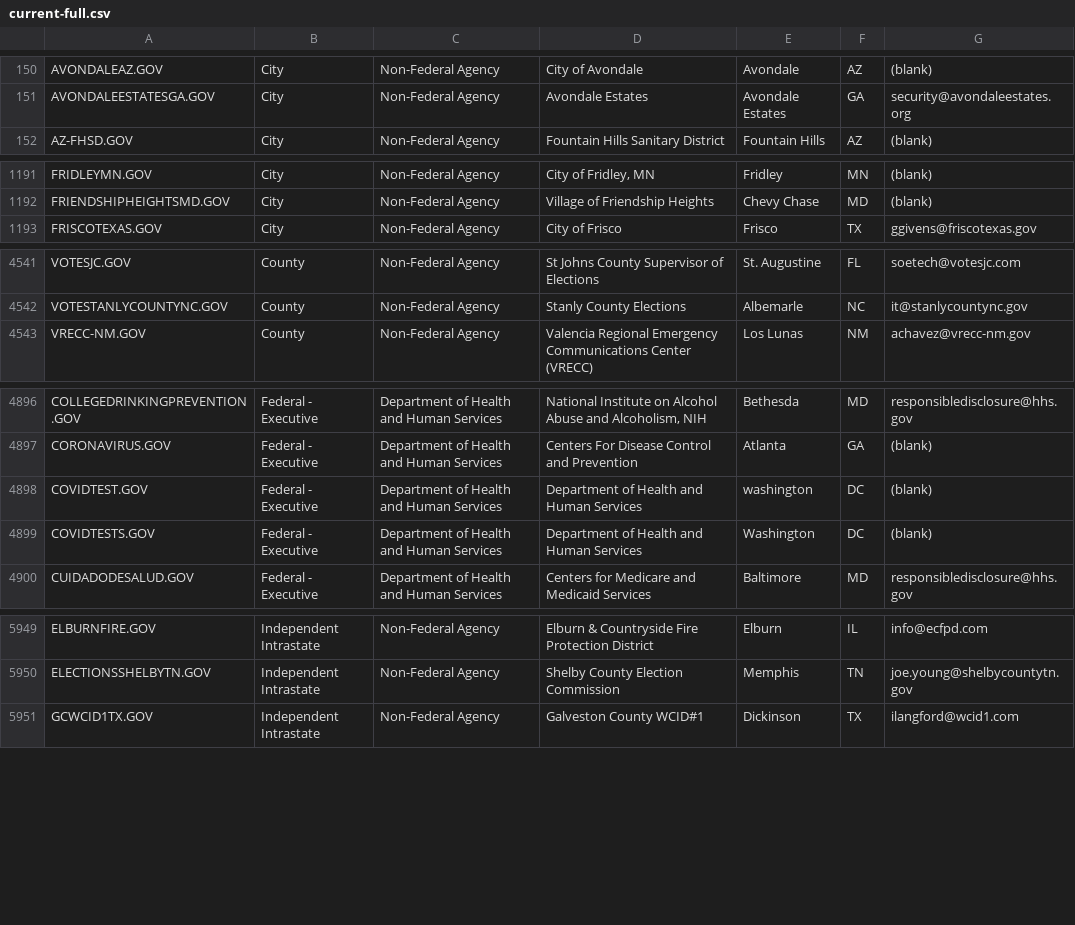
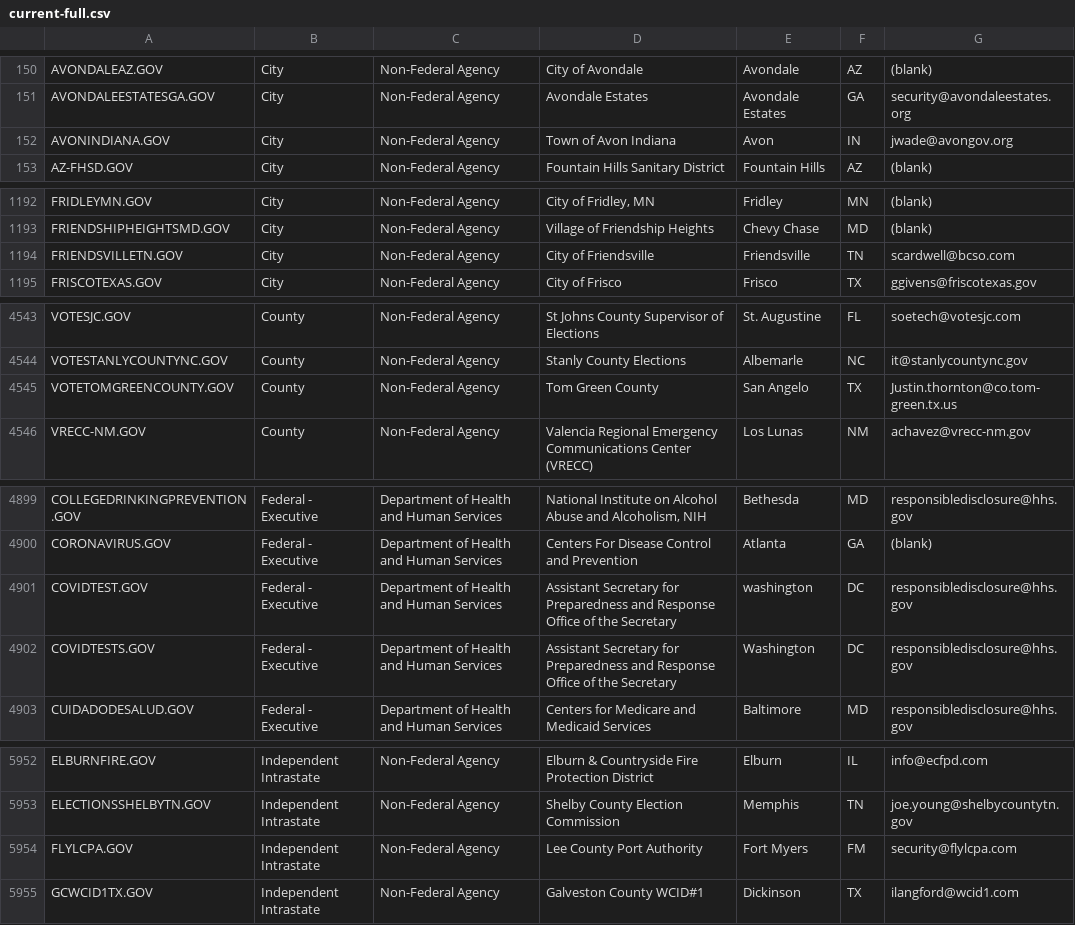
Before and after one commit to cisagov/dotgov-data, a CSV file: current-full.csv, drawn as a sheet; only a part is shown, gaps mark what is left out; the diff covers the shown part only.

Commit message:
Flat: latest data (2022-01-22T06:25:53.007Z) {   "date": "2022-01-22T06:25:53.007Z",   "files": [     {       "name": "current-federal.csv",       "deltaBytes": 111,       "source": "https://domains.dotgov.gov/dotgov-web/publicreports/current-federal"     },     {       "name": "current-full.csv",       "deltaBytes": 524,       "source": "https://domains.dotgov.gov/dotgov-web/publicreports/current-full"     }   ] }

```diff
--- a/current-full.csv
+++ b/current-full.csv
@@ -151,2 +151,3 @@ AVONDALEAZ.GOV,City,Non-Federal Agency,City of Avondale,Avondale,AZ,(blank)
 AVONDALEESTATESGA.GOV,City,Non-Federal Agency,Avondale Estates,Avondale Estates,GA,security@avondaleestates.org
+AVONINDIANA.GOV,City,Non-Federal Agency,Town of Avon Indiana,Avon,IN,jwade@avongov.org
 AZ-FHSD.GOV,City,Non-Federal Agency,Fountain Hills Sanitary District,Fountain Hills,AZ,(blank)
@@ -1192,2 +1193,3 @@ FRIDLEYMN.GOV,City,Non-Federal Agency,"City of Fridley, MN",Fridley,MN,(blank)
 FRIENDSHIPHEIGHTSMD.GOV,City,Non-Federal Agency,Village of Friendship Heights,Chevy Chase,MD,(blank)
+FRIENDSVILLETN.GOV,City,Non-Federal Agency,City of Friendsville,Friendsville,TN,scardwell@bcso.com
 FRISCOTEXAS.GOV,City,Non-Federal Agency,City of Frisco,Frisco,TX,ggivens@friscotexas.gov
@@ -4542,2 +4544,3 @@ VOTESJC.GOV,County,Non-Federal Agency,St Johns County Supervisor of Elections,St
 VOTESTANLYCOUNTYNC.GOV,County,Non-Federal Agency,Stanly County Elections,Albemarle,NC,it@stanlycountync.gov
+VOTETOMGREENCOUNTY.GOV,County,Non-Federal Agency,Tom Green County,San Angelo,TX,Justin.thornton@co.tom-green.tx.us
 VRECC-NM.GOV,County,Non-Federal Agency,Valencia Regional Emergency Communications Center (VRECC),Los Lunas,NM,achavez@vrecc-nm.gov
@@ -4897,4 +4900,4 @@ COLLEGEDRINKINGPREVENTION.GOV,Federal - Executive,Department of Health and Human
 CORONAVIRUS.GOV,Federal - Executive,Department of Health and Human Services,Centers For Disease Control and Prevention,Atlanta,GA,(blank)
-COVIDTEST.GOV,Federal - Executive,Department of Health and Human Services,Department of Health and Human Services,washington,DC,(blank)
-COVIDTESTS.GOV,Federal - Executive,Department of Health and Human Services,Department of Health and Human Services ,Washington,DC,(blank)
+COVIDTEST.GOV,Federal - Executive,Department of Health and Human Services,Assistant Secretary for Preparedness and Response Office of the Secretary,washington,DC,responsibledisclosure@hhs.gov
+COVIDTESTS.GOV,Federal - Executive,Department of Health and Human Services,Assistant Secretary for Preparedness and Response Office of the Secretary,Washington,DC,responsibledisclosure@hhs.gov
 CUIDADODESALUD.GOV,Federal - Executive,Department of Health and Human Services,Centers for Medicare and Medicaid Services,Baltimore,MD,responsibledisclosure@hhs.gov
@@ -5950,2 +5953,3 @@ ELBURNFIRE.GOV,Independent Intrastate,Non-Federal Agency,Elburn & Countryside Fi
 ELECTIONSSHELBYTN.GOV,Independent Intrastate,Non-Federal Agency,Shelby County Election Commission,Memphis,TN,joe.young@shelbycountytn.gov
+FLYLCPA.GOV,Independent Intrastate,Non-Federal Agency,Lee County Port Authority,Fort Myers,FM,security@flylcpa.com
 GCWCID1TX.GOV,Independent Intrastate,Non-Federal Agency,Galveston County WCID#1,Dickinson,TX,ilangford@wcid1.com
```
Also changed, not shown: 1 edited cell elsewhere in this file, current-federal.csv.
